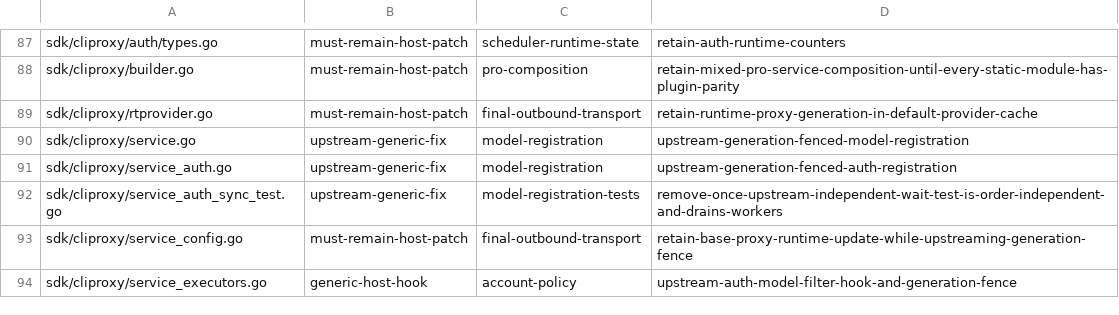
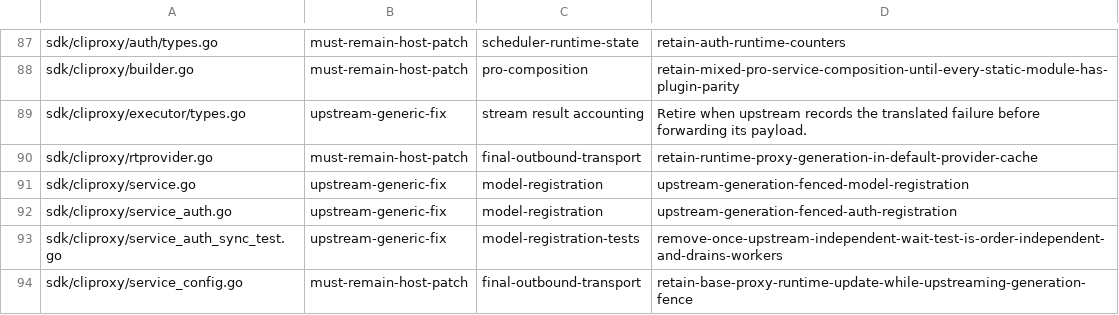
Before and after one commit to ssfun/CLIProxyAPI-Pro, a TSV file: scripts/validation/contracts/core-upstream-modified-files.ownership.tsv, drawn as a sheet; only a part is shown, gaps mark what is left out; the shorter side is filled out with more unchanged rows.

Commit message:
fix: stabilize stream validation and remove redundant checks

```diff
--- a/scripts/validation/contracts/core-upstream-modified-files.ownership.tsv
+++ b/scripts/validation/contracts/core-upstream-modified-files.ownership.tsv
@@ -88,2 +88,3 @@ sdk/cliproxy/auth/types.go	must-remain-host-patch	scheduler-runtime-state	retain
 sdk/cliproxy/builder.go	must-remain-host-patch	pro-composition	retain-mixed-pro-service-composition-until-every-static-module-has-plugin-parity
+sdk/cliproxy/executor/types.go	upstream-generic-fix	stream result accounting	Retire when upstream records the translated failure before forwarding its payload.
 sdk/cliproxy/rtprovider.go	must-remain-host-patch	final-outbound-transport	retain-runtime-proxy-generation-in-default-provider-cache
```
Also changed, not shown: 6 other files.
